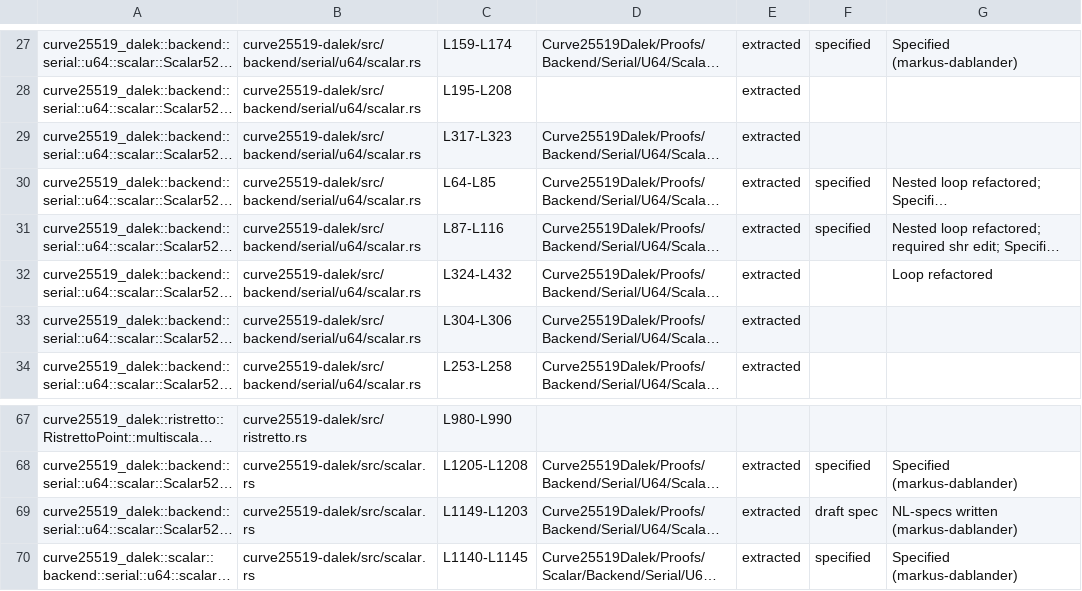
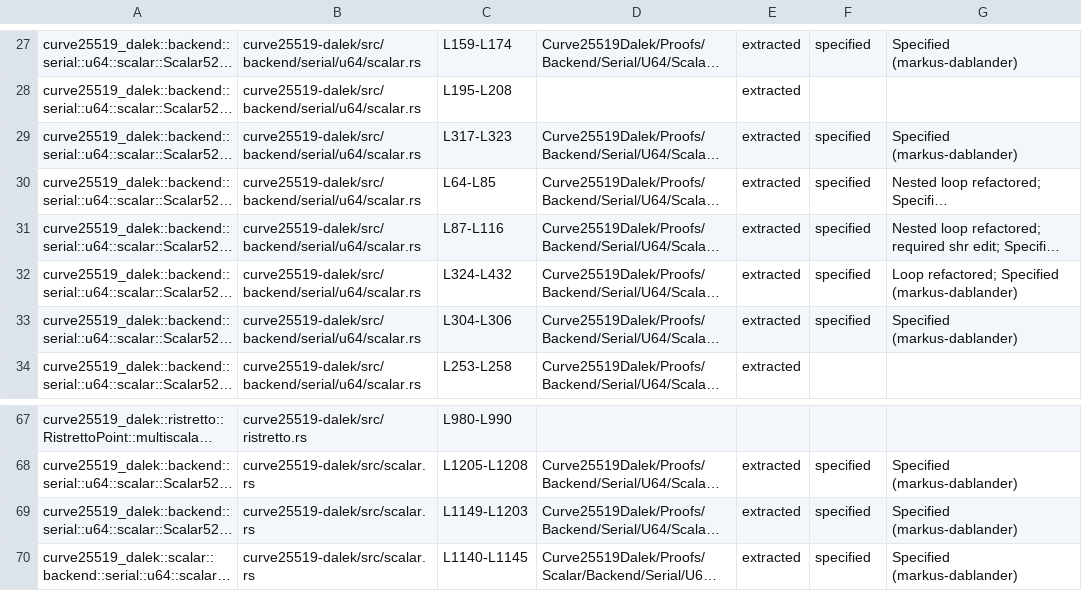
Before and after one commit to oliver-butterley/curve25519-dalek-lean-verify, a CSV file: status.csv, drawn as a sheet; only a part is shown, gaps mark what is left out; long unchanged cells end in …; the diff names each change by its address in the sheet, - before the commit and + after, or states it on an @@ line.

Commit message:
feat: add four new formal Lean specs related to Montgomery forms (#42)

```diff
--- a/status.csv
+++ b/status.csv
-F29: (empty)
+F29: specified
-G29: (empty)
+G29: Specified (markus-dablander)
-F32:F33: (empty)
+F32:F33: specified
-G32: Loop refactored
+G32: Loop refactored; Specified (markus-dablander)
-G33: (empty)
+G33: Specified (markus-dablander)
-F69: draft spec
+F69: specified
-G69: NL-specs written (markus-dablander)
+G69: Specified (markus-dablander)
```
Also changed, not shown: 6 other files.
